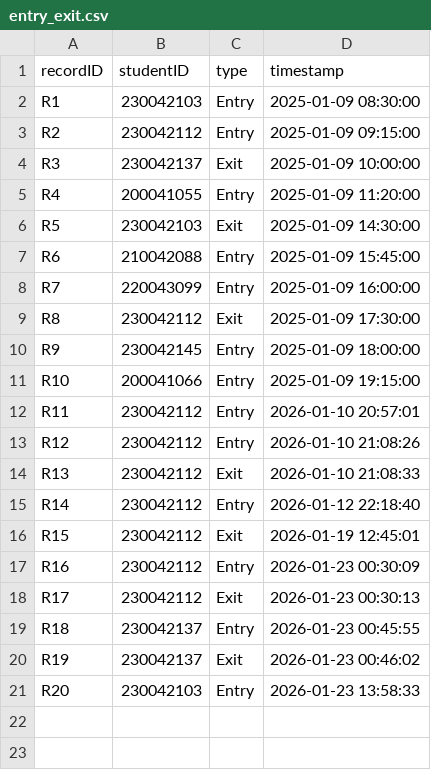
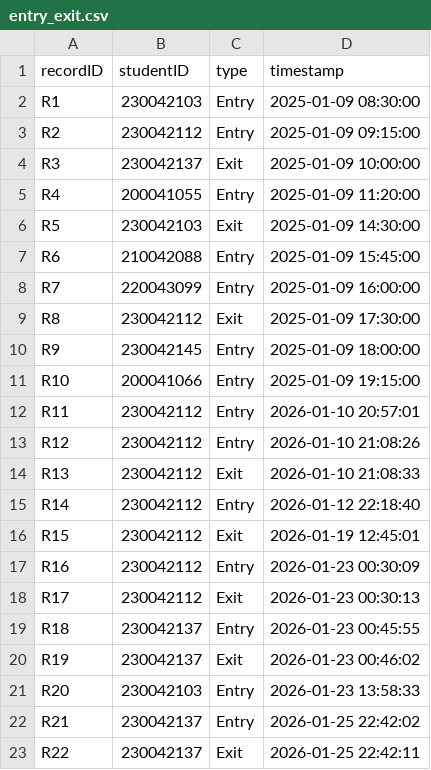
Before and after one commit to didarulshahriar37/HallVerse, a CSV file: data/entry_exit.csv, drawn as a sheet.

```diff
--- a/data/entry_exit.csv
+++ b/data/entry_exit.csv
@@ -21 +21,3 @@ R19,230042137,Exit,2026-01-23 00:46:02
 R20,230042103,Entry,2026-01-23 13:58:33
+R21,230042137,Entry,2026-01-25 22:42:02
+R22,230042137,Exit,2026-01-25 22:42:11
```
Also changed, not shown: data/complaints.csv, data/students.csv, 6 other files.
